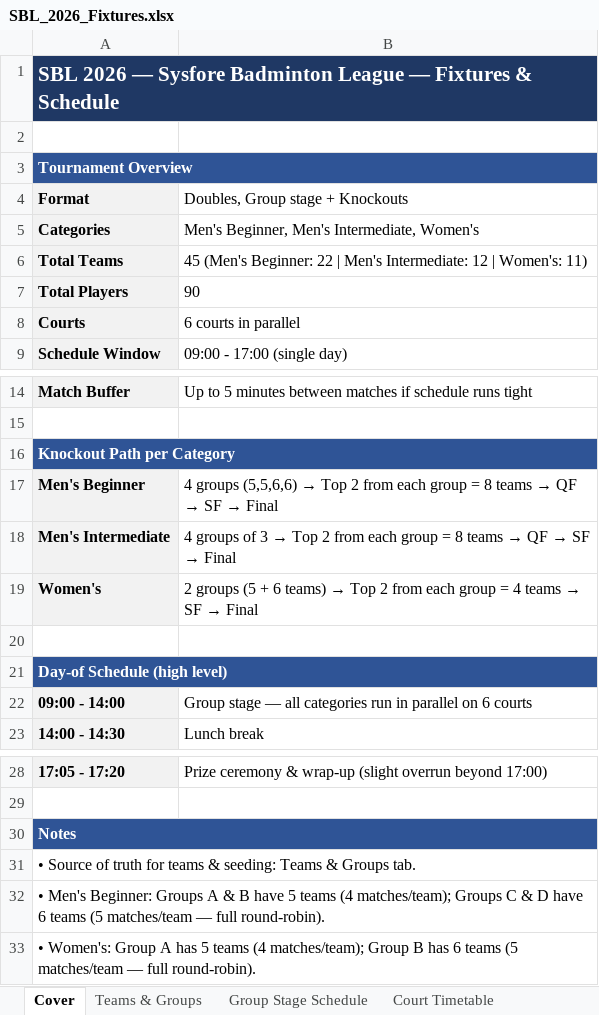
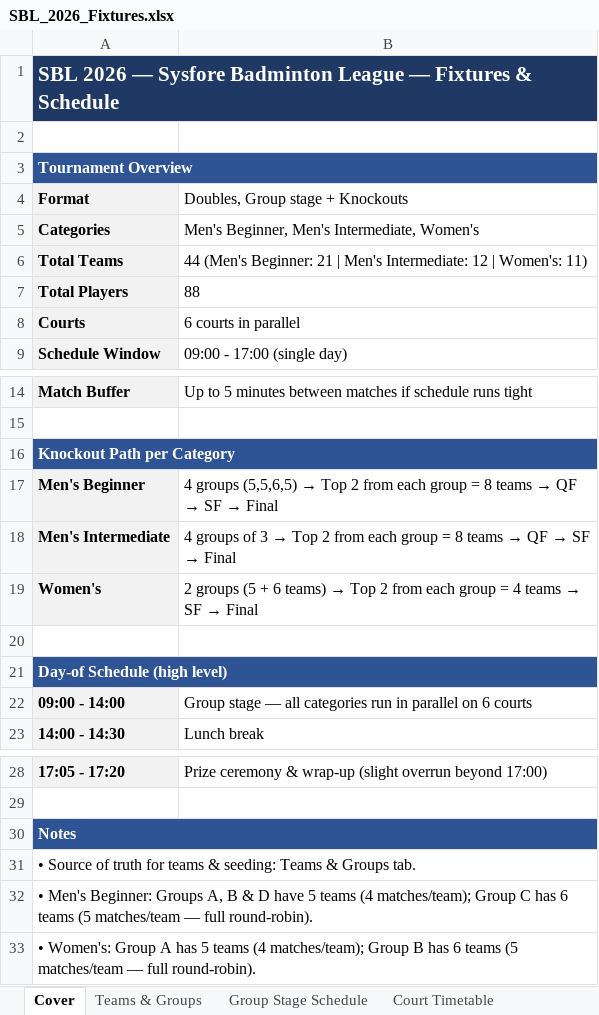
Before and after one commit to ayudb1304-wq/sbl, an Excel workbook: data/SBL_2026_Fixtures.xlsx, sheet Cover, drawn as a sheet; only a part is shown, gaps mark what is left out; values as stored, in another font and other column widths than the file's, no borders; the diff names each change by its address in the sheet, - before the commit and + after, or states it on an @@ line.

```diff
--- a/data/SBL_2026_Fixtures.xlsx (sheet Cover)
+++ b/data/SBL_2026_Fixtures.xlsx (sheet Cover)
-B1 fill: none
+B1 fill: #1F3864
-B3 fill: none
+B3 fill: #2F5496
-B6 (Doubles, Group stage + Knockouts): 45 (Men's Beginner: 22 | Men's…
+B6 (Doubles, Group stage + Knockouts): 44 (Men's Beginner: 21 | Men's…
-B7 (Doubles, Group stage + Knockouts): 90
+B7 (Doubles, Group stage + Knockouts): 88
-B16 fill: none
+B16 fill: #2F5496
@@ B17 (Doubles, Group stage + Knockouts): 4 groups (5,5,6,6) → Top… → 4 groups (5,5,6,5) → Top… @@
-B21 fill: none
+B21 fill: #2F5496
-B30 fill: none
+B30 fill: #2F5496
-A32 (Format): …Beginner: Groups A & B have 5 teams (4 matches/team); Groups C & D have 6 teams…
+A32 (Format): …Beginner: Groups A, B & D have 5 teams (4 matches/team); Group C has 6 teams…
```
Also changed, not shown: sheet Men's Beginner Groups, sheet Group Stage Schedule, sheet Court Timetable, sheet Knockouts, sheet Men's Intermediate Groups, sheet Teams & Groups, 2 more sheets.
